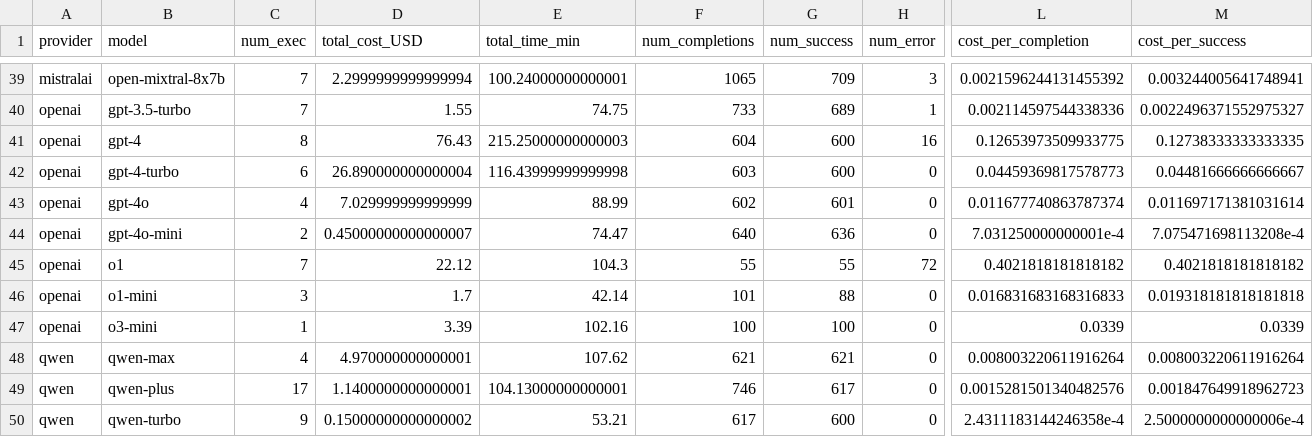
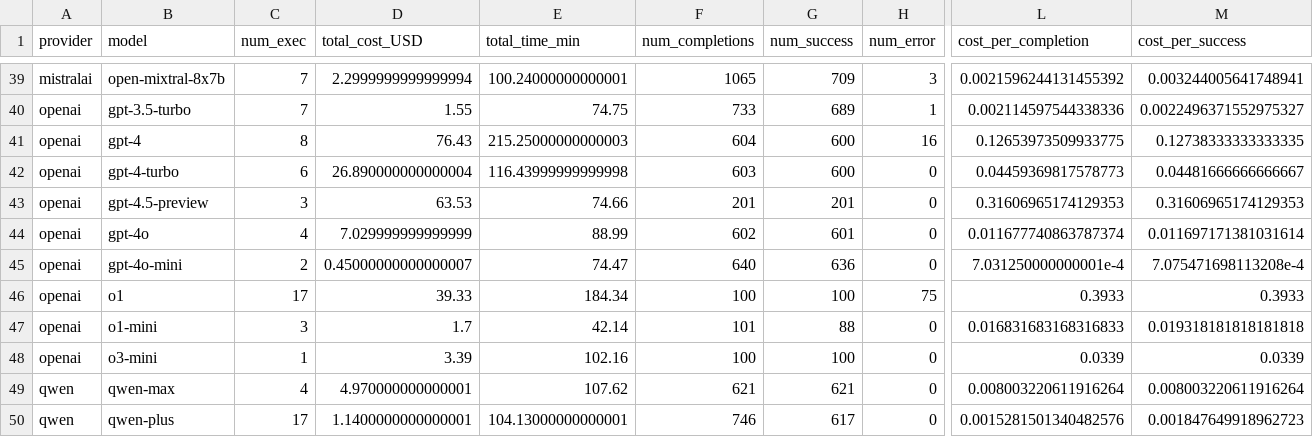
Before and after one commit to gumbelino/drillm, a CSV file: analysis/exec_models.csv, drawn as a sheet; only a part is shown, gaps mark what is left out; the shorter side is filled out with more unchanged rows; addresses are those after the commit; rows hold the shown columns only; the diff covers the shown part only; the diff names each change by its address in the sheet, - before the commit and + after, or states it on an @@ line.

```diff
--- a/analysis/exec_models.csv
+++ b/analysis/exec_models.csv
+row 43: openai | gpt-4.5-preview | 3 | 63.53 | 74.66 | 201 | 201 | 0 | 0.31606965174129353 | 0.31606965174129353
-C46 (num_exec): 7
+C46 (num_exec): 17
-D46 (total_cost_USD): 22.12
+D46 (total_cost_USD): 39.33
-E46 (total_time_min): 104.3
+E46 (total_time_min): 184.34
-F46 (num_completions): 55
+F46 (num_completions): 100
-G46 (num_success): 55
+G46 (num_success): 100
-H46 (num_error): 72
+H46 (num_error): 75
-L46 (cost_per_completion): 0.4021818181818182
+L46 (cost_per_completion): 0.3933
-M46 (cost_per_success): 0.4021818181818182
+M46 (cost_per_success): 0.3933
```
Also changed, not shown: 1 edited cell elsewhere in this file, analysis/api_costs.csv, analysis/exec_models_surveys.csv, 29 other files.
